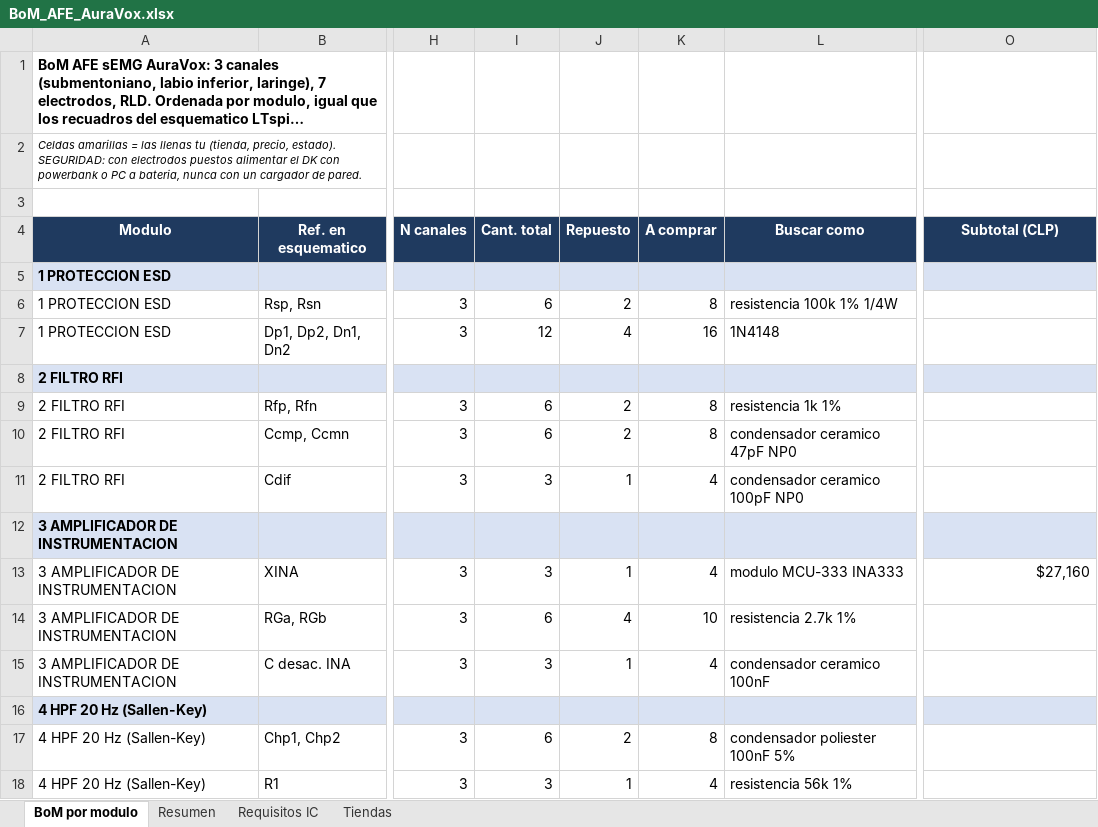
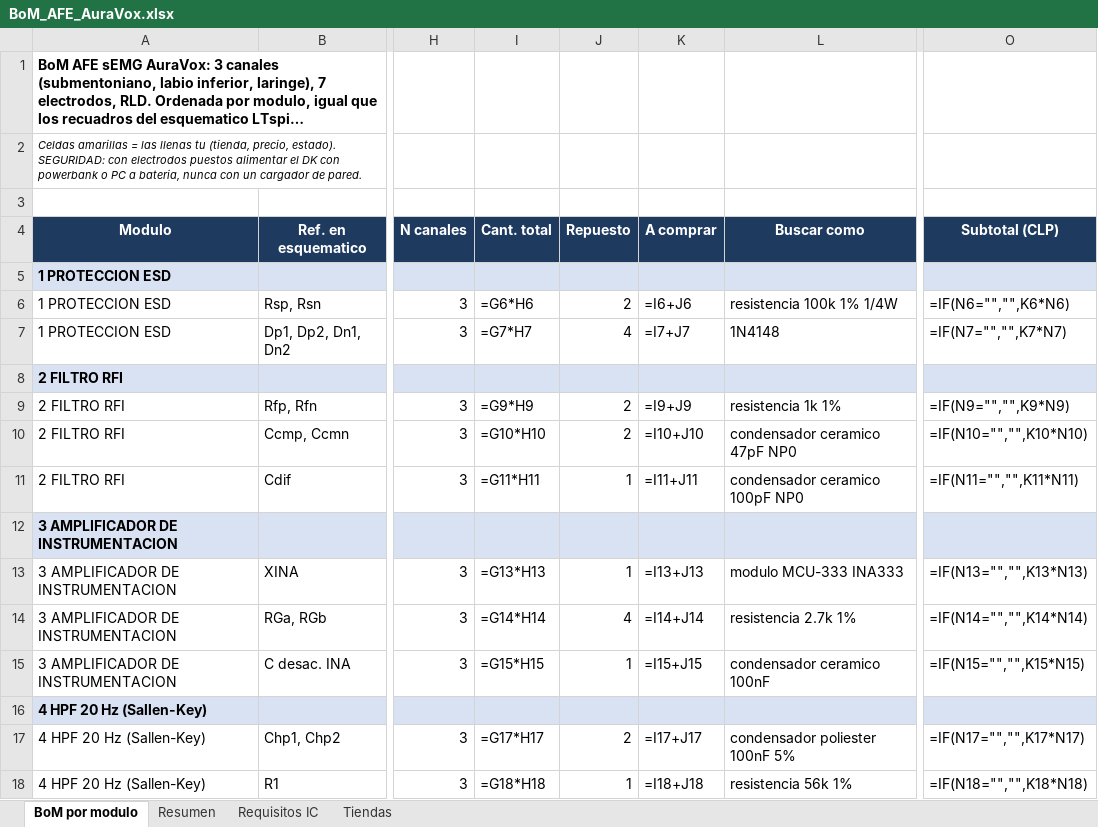
Before and after one commit to roadtothewest/SSI, an Excel workbook: docs/afe-emg/BoM_AFE_AuraVox.xlsx, sheet BoM por modulo, drawn as a sheet; only a part is shown, gaps mark what is left out; long unchanged cells end in …; values as stored, in another font and other column widths than the file's, no borders; formulas without a stored value are shown as written; charts and pictures not drawn; the diff covers the shown part only; the diff names each change by its address in the sheet, - before the commit and + after, or states it on an @@ line.

```diff
--- a/docs/afe-emg/BoM_AFE_AuraVox.xlsx (sheet BoM por modulo)
+++ b/docs/afe-emg/BoM_AFE_AuraVox.xlsx (sheet BoM por modulo)
-I6 (Cant. total): 6
+I6 (Cant. total): =G6*H6
-K6 (A comprar): 8
+K6 (A comprar): =I6+J6
-O6 (Subtotal (CLP)): (empty)
+O6 (Subtotal (CLP)): =IF(N6="","",K6*N6)
-I7 (Cant. total): 12
+I7 (Cant. total): =G7*H7
-K7 (A comprar): 16
+K7 (A comprar): =I7+J7
-O7 (Subtotal (CLP)): (empty)
+O7 (Subtotal (CLP)): =IF(N7="","",K7*N7)
-I9 (Cant. total): 6
+I9 (Cant. total): =G9*H9
-K9 (A comprar): 8
+K9 (A comprar): =I9+J9
-O9 (Subtotal (CLP)): (empty)
+O9 (Subtotal (CLP)): =IF(N9="","",K9*N9)
-I10 (Cant. total): 6
+I10 (Cant. total): =G10*H10
-K10 (A comprar): 8
+K10 (A comprar): =I10+J10
-O10 (Subtotal (CLP)): (empty)
+O10 (Subtotal (CLP)): =IF(N10="","",K10*N10)
-I11 (Cant. total): 3
+I11 (Cant. total): =G11*H11
-K11 (A comprar): 4
+K11 (A comprar): =I11+J11
-O11 (Subtotal (CLP)): (empty)
+O11 (Subtotal (CLP)): =IF(N11="","",K11*N11)
-I13 (Cant. total): 3
+I13 (Cant. total): =G13*H13
-K13 (A comprar): 4
+K13 (A comprar): =I13+J13
-O13 (Subtotal (CLP)): $27,160
+O13 (Subtotal (CLP)): =IF(N13="","",K13*N13)
-I14 (Cant. total): 6
+I14 (Cant. total): =G14*H14
-K14 (A comprar): 10
+K14 (A comprar): =I14+J14
-O14 (Subtotal (CLP)): (empty)
+O14 (Subtotal (CLP)): =IF(N14="","",K14*N14)
-I15 (Cant. total): 3
+I15 (Cant. total): =G15*H15
-K15 (A comprar): 4
+K15 (A comprar): =I15+J15
-O15 (Subtotal (CLP)): (empty)
+O15 (Subtotal (CLP)): =IF(N15="","",K15*N15)
-I17 (Cant. total): 6
+I17 (Cant. total): =G17*H17
-K17 (A comprar): 8
+K17 (A comprar): =I17+J17
-O17 (Subtotal (CLP)): (empty)
+O17 (Subtotal (CLP)): =IF(N17="","",K17*N17)
-I18 (Cant. total): 3
+I18 (Cant. total): =G18*H18
-K18 (A comprar): 4
+K18 (A comprar): =I18+J18
-O18 (Subtotal (CLP)): (empty)
+O18 (Subtotal (CLP)): =IF(N18="","",K18*N18)
```
Also changed, not shown: 1 added row and 130 edited cells elsewhere in this sheet, sheet Resumen, sheet Requisitos IC, charts or pictures, docs/afe-emg/BoM_AFE_AuraVox_compacta.xlsx, 8 other files.
